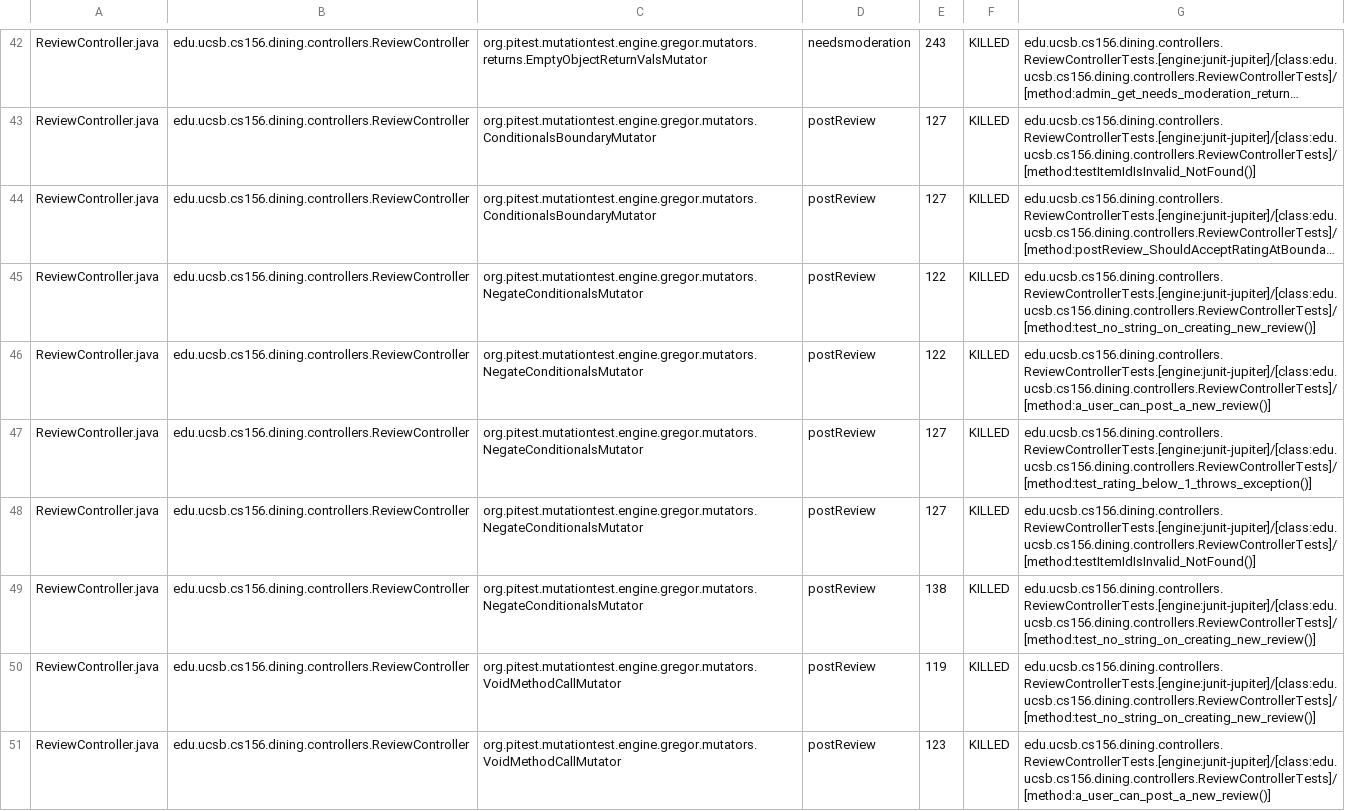
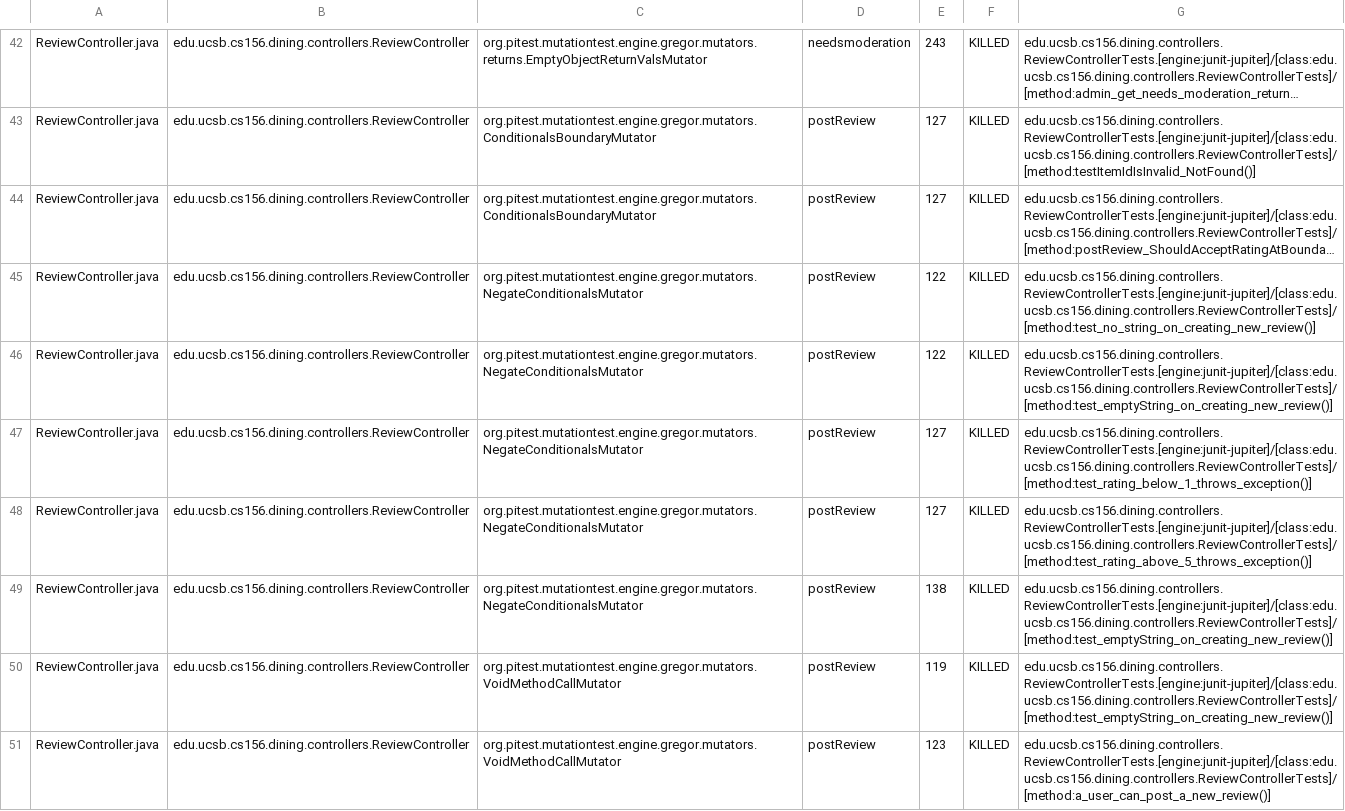
Before and after one commit to ucsb-cs156-f25/proj-dining-f25-08, a CSV file: prs/48/pitest/mutations.csv, drawn as a sheet; only a part is shown, gaps mark what is left out; long unchanged cells end in …; the diff covers the shown part only; the diff names each change by its address in the sheet, - before the commit and + after, or states it on an @@ line.

Commit message:
Deploying to gh-pages from @ ucsb-cs156-f25/proj-dining-f25-08@847d8fa8855b7bea742b61d6b1a88cfa30e4df83 🚀

```diff
--- a/prs/48/pitest/mutations.csv
+++ b/prs/48/pitest/mutations.csv
-G46: edu.ucsb.cs156.dining.controllers.ReviewControllerTests.[engine:junit-jupiter]/[class:edu.ucsb.cs156.dining.controllers.ReviewControllerTests]/[method:a_user_can_post_a_new_review()]
+G46: edu.ucsb.cs156.dining.controllers.ReviewControllerTests.[engine:junit-jupiter]/[class:edu.ucsb.cs156.dining.controllers.ReviewControllerTests]/[method:test_emptyString_on_creating_new_review()]
-G48: edu.ucsb.cs156.dining.controllers.ReviewControllerTests.[engine:junit-jupiter]/[class:edu.ucsb.cs156.dining.controllers.ReviewControllerTests]/[method:testItemIdIsInvalid_NotFound()]
+G48: edu.ucsb.cs156.dining.controllers.ReviewControllerTests.[engine:junit-jupiter]/[class:edu.ucsb.cs156.dining.controllers.ReviewControllerTests]/[method:test_rating_above_5_throws_exception()]
-G49:G50: edu.ucsb.cs156.dining.controllers.ReviewControllerTests.[engine:junit-jupiter]/[class:edu.ucsb.cs156.dining.controllers.ReviewControllerTests]/[method:test_no_string_on_creating_new_review()]
+G49:G50: edu.ucsb.cs156.dining.controllers.ReviewControllerTests.[engine:junit-jupiter]/[class:edu.ucsb.cs156.dining.controllers.ReviewControllerTests]/[method:test_emptyString_on_creating_new_review()]
```
Also changed, not shown: 17 edited cells elsewhere in this file, 18 other files.
